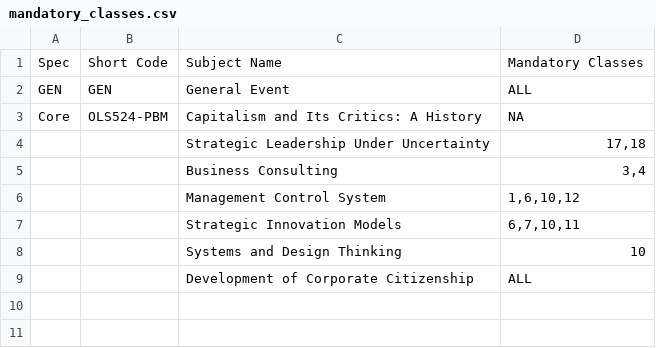
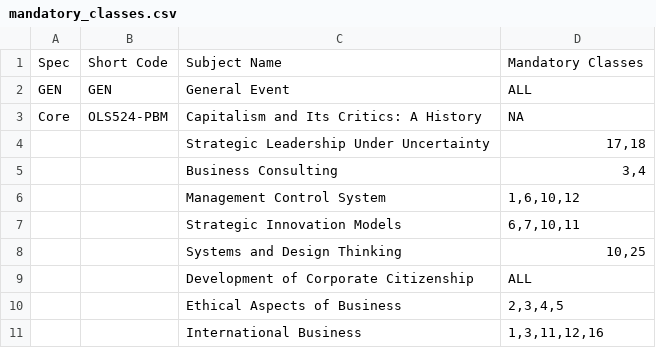
Before and after one commit to aksharsramesh/timetable-extension, a CSV file: mandatory_classes.csv, drawn as a sheet.

```diff
--- a/mandatory_classes.csv
+++ b/mandatory_classes.csv
@@ -7,3 +7,5 @@ Core,OLS524-PBM,Capitalism and Its Critics: A History,NA
 ,,Strategic Innovation Models,"6,7,10,11"
-,,Systems and Design Thinking,10
+,,Systems and Design Thinking,"10,25"
 ,,Development of Corporate Citizenship,ALL
+,,Ethical Aspects of Business,"2,3,4,5"
+,,International Business,"1,3,11,12,16"
```
